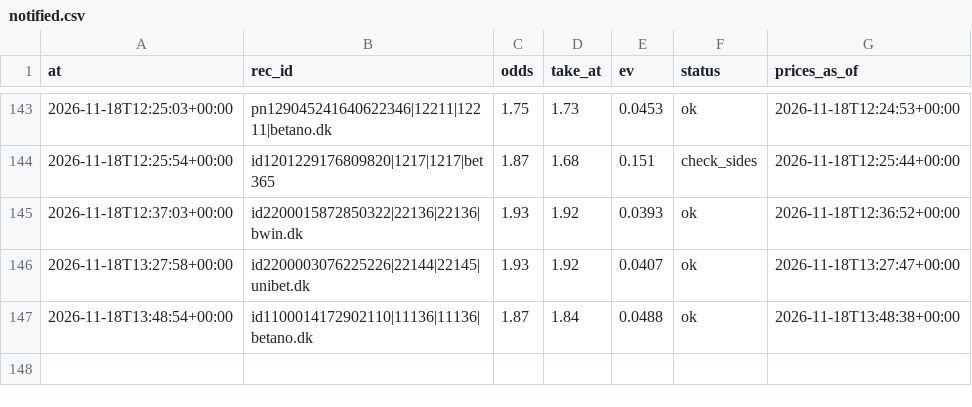
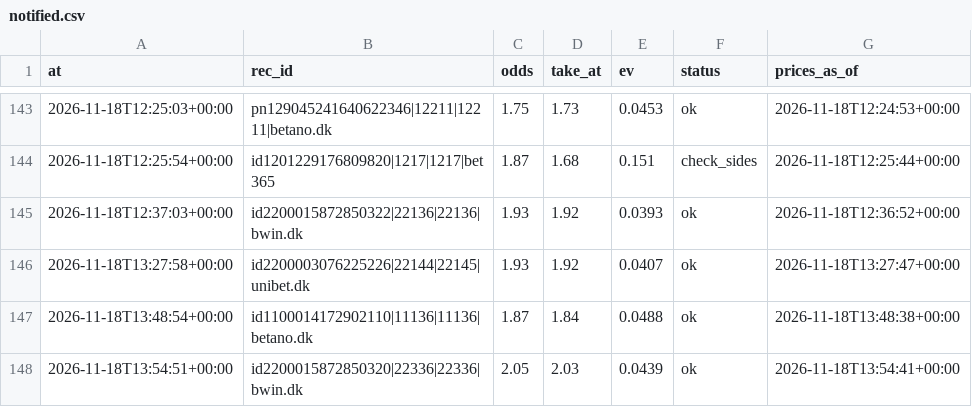
Before and after one commit to lukkeodds/livetest-log, a CSV file: data/notified.csv, drawn as a sheet; only a part is shown, gaps mark what is left out.

Commit message:
snapshot 20261118T135617Z: notified.csv

```diff
--- a/data/notified.csv
+++ b/data/notified.csv
@@ -147 +147,2 @@ at,rec_id,odds,take_at,ev,status,prices_as_of
 2026-11-18T13:48:54+00:00,id1100014172902110|11136|11136|betano.dk,1.87,1.84,0.0488,ok,2026-11-18T13:48:38+00:00
+2026-11-18T13:54:51+00:00,id2200015872850320|22336|22336|bwin.dk,2.05,2.03,0.0439,ok,2026-11-18T13:54:41+00:00
```
Also changed, not shown: 2 other files.
